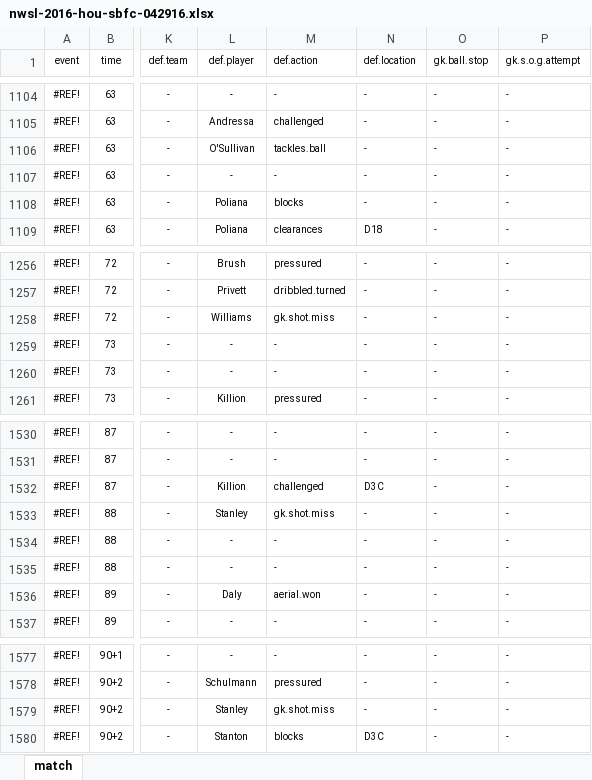
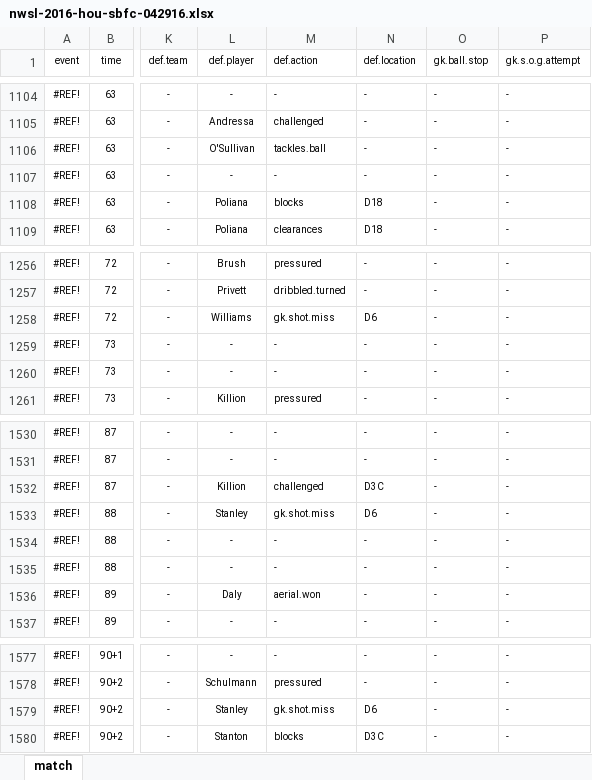
Before and after one commit to alfredomartinezjr/wosostats, an Excel workbook: source/excel/nwsl-2016/nwsl-2016-hou-sbfc-042916.xlsx, sheet match, drawn as a sheet; only a part is shown, gaps mark what is left out; values as stored, in another font and other column widths than the file's, no borders; conditional formats not drawn; the diff covers the shown part only; the diff names each change by its address in the sheet, - before the commit and + after, or states it on an @@ line.

Commit message:
Fixed missing location data for HOU-SBFC (Week 3)

```diff
--- a/source/excel/nwsl-2016/nwsl-2016-hou-sbfc-042916.xlsx (sheet match)
+++ b/source/excel/nwsl-2016/nwsl-2016-hou-sbfc-042916.xlsx (sheet match)
-N1108 (def.location): -
+N1108 (def.location): D18
-N1258 (def.location): -
+N1258 (def.location): D6
-N1533 (def.location): -
+N1533 (def.location): D6
-N1579 (def.location): -
+N1579 (def.location): D6
```
Also changed, not shown: 5 edited cells elsewhere in this sheet, 1 other file.
